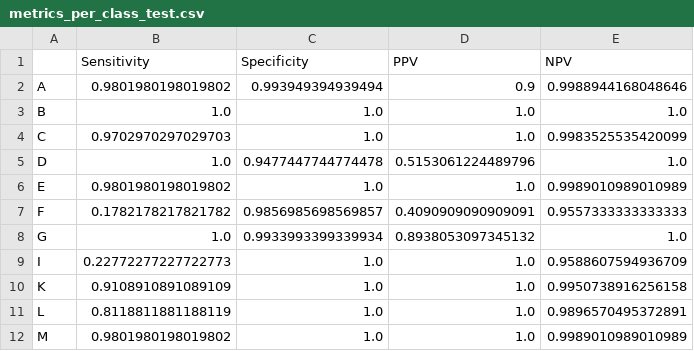
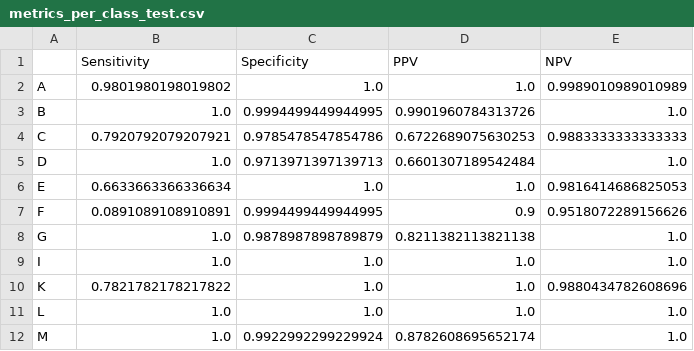
Before and after one commit to felipecuevasduval/challenge_grupo_2_2026, a CSV file: src/challenge_code/outs/Prueba_imagenes_internet/metrics_per_class_test.csv, drawn as a sheet; only a part is shown; the diff covers the shown part only.

```diff
--- a/src/challenge_code/outs/Prueba_imagenes_internet/metrics_per_class_test.csv
+++ b/src/challenge_code/outs/Prueba_imagenes_internet/metrics_per_class_test.csv
@@ -1,12 +1,12 @@
 ,Sensitivity,Specificity,PPV,NPV
-A,0.9801980198019802,0.993949394939494,0.9,0.9988944168048646
-B,1.0,1.0,1.0,1.0
-C,0.9702970297029703,1.0,1.0,0.9983525535420099
-D,1.0,0.9477447744774478,0.5153061224489796,1.0
-E,0.9801980198019802,1.0,1.0,0.9989010989010989
-F,0.1782178217821782,0.9856985698569857,0.4090909090909091,0.9557333333333333
-G,1.0,0.9933993399339934,0.8938053097345132,1.0
-I,0.22772277227722773,1.0,1.0,0.9588607594936709
-K,0.9108910891089109,1.0,1.0,0.9950738916256158
-L,0.8118811881188119,1.0,1.0,0.9896570495372891
-M,0.9801980198019802,1.0,1.0,0.9989010989010989
+A,0.9801980198019802,1.0,1.0,0.9989010989010989
+B,1.0,0.9994499449944995,0.9901960784313726,1.0
+C,0.7920792079207921,0.9785478547854786,0.6722689075630253,0.9883333333333333
+D,1.0,0.9713971397139713,0.6601307189542484,1.0
+E,0.6633663366336634,1.0,1.0,0.9816414686825053
+F,0.0891089108910891,0.9994499449944995,0.9,0.9518072289156626
+G,1.0,0.9878987898789879,0.8211382113821138,1.0
+I,1.0,1.0,1.0,1.0
+K,0.7821782178217822,1.0,1.0,0.9880434782608696
+L,1.0,1.0,1.0,1.0
+M,1.0,0.9922992299229924,0.8782608695652174,1.0
```
Also changed, not shown: 19 edited cells elsewhere in this file, src/challenge_code/outs/Prueba1/confusion_matrix_test.csv, src/challenge_code/outs/Prueba1/metrics_test.csv, 15 other files.
